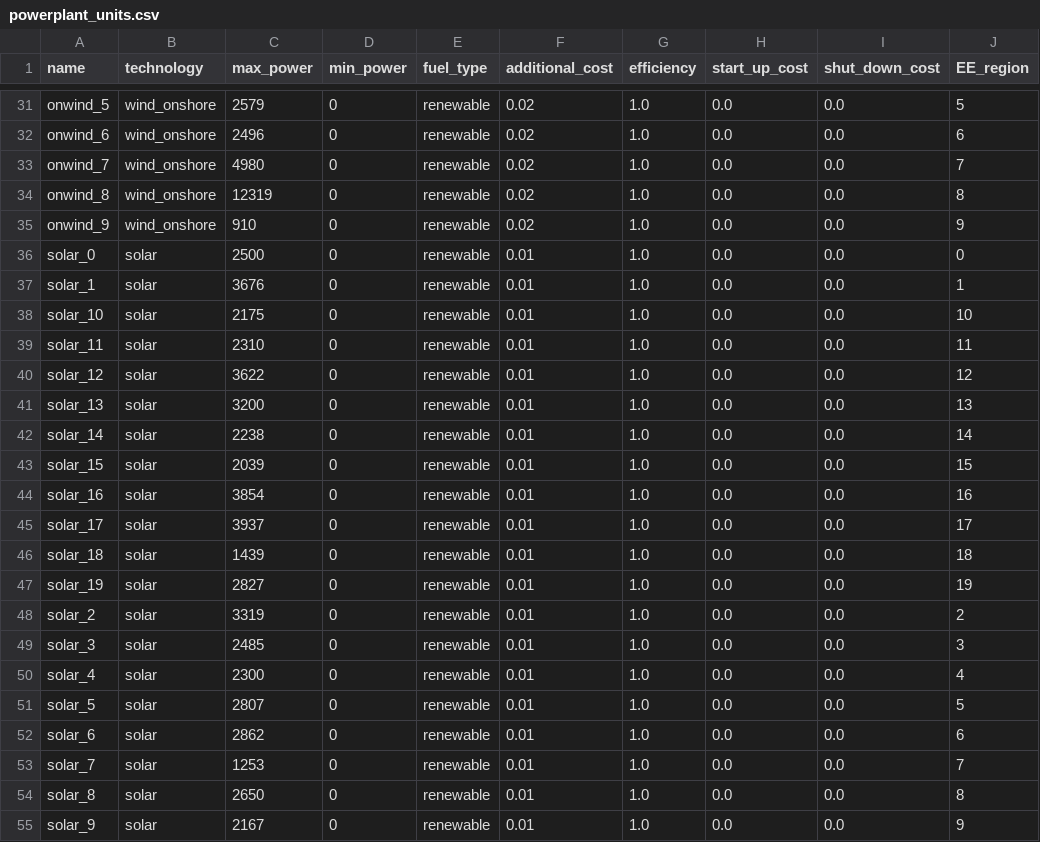
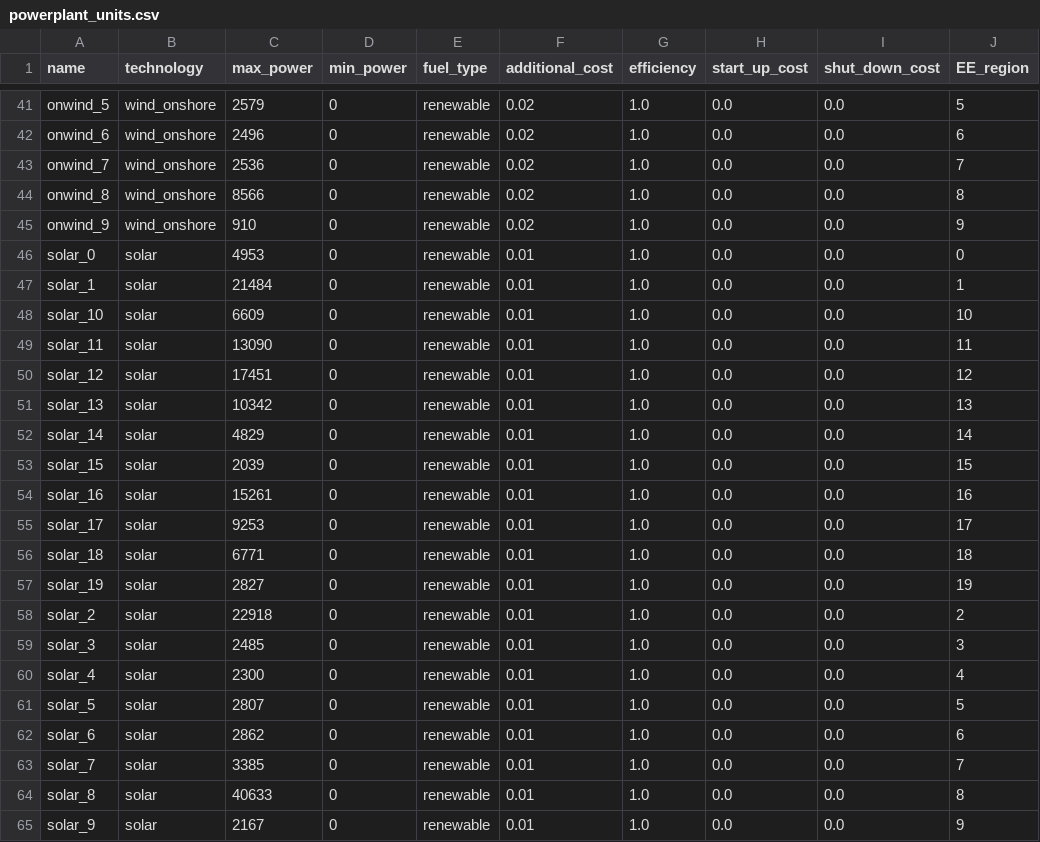
Before and after one commit to assume-framework/assume-examples, a CSV file: inputs/future_markets_paper/powerplant_units.csv, drawn as a sheet; only a part is shown, gaps mark what is left out; addresses are those after the commit; the diff covers the shown part only; the diff names each change by its address in the sheet, - before the commit and + after, or states it on an @@ line.

```diff
--- a/inputs/future_markets_paper/powerplant_units.csv
+++ b/inputs/future_markets_paper/powerplant_units.csv
-C43 (max_power): 4980
+C43 (max_power): 2536
-C44 (max_power): 12319
+C44 (max_power): 8566
-C46 (max_power): 2500
+C46 (max_power): 4953
-C47 (max_power): 3676
+C47 (max_power): 21484
-C48 (max_power): 2175
+C48 (max_power): 6609
-C49 (max_power): 2310
+C49 (max_power): 13090
-C50 (max_power): 3622
+C50 (max_power): 17451
-C51 (max_power): 3200
+C51 (max_power): 10342
-C52 (max_power): 2238
+C52 (max_power): 4829
-C54 (max_power): 3854
+C54 (max_power): 15261
-C55 (max_power): 3937
+C55 (max_power): 9253
-C56 (max_power): 1439
+C56 (max_power): 6771
-C58 (max_power): 3319
+C58 (max_power): 22918
-C63 (max_power): 1253
+C63 (max_power): 3385
-C64 (max_power): 2650
+C64 (max_power): 40633
```
Also changed, not shown: 10 added rows and 25 edited cells elsewhere in this file, inputs/future_markets_paper/storage_units.csv.
